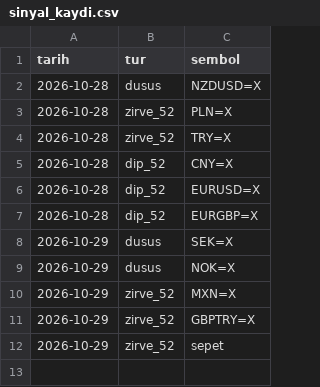
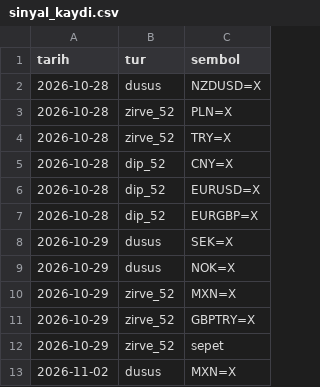
Before and after one commit to senoldak/rasathane, a CSV file: fx/veri/sinyal_kaydi.csv, drawn as a sheet.

```diff
--- a/fx/veri/sinyal_kaydi.csv
+++ b/fx/veri/sinyal_kaydi.csv
@@ -12 +12,2 @@ tarih,tur,sembol
 2026-10-29,zirve_52,sepet
+2026-11-02,dusus,MXN=X
```
Also changed, not shown: fx/veri/gonderilen_kartlar.csv, 1 other file.
